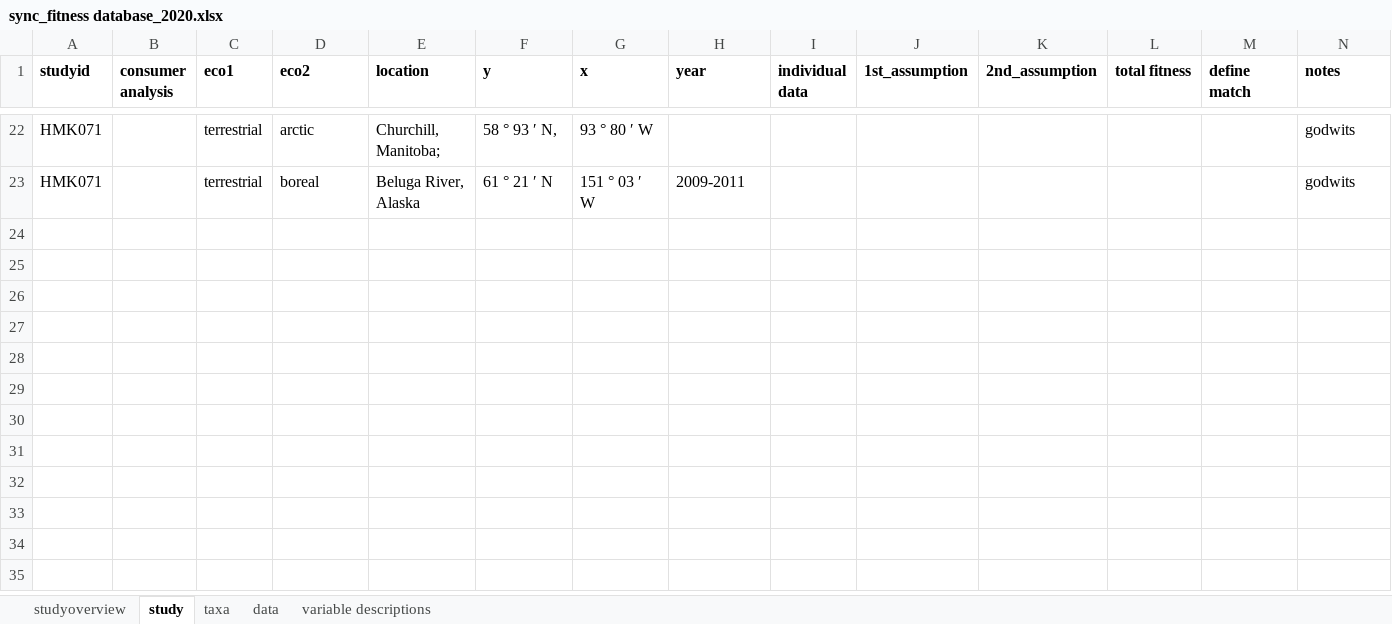
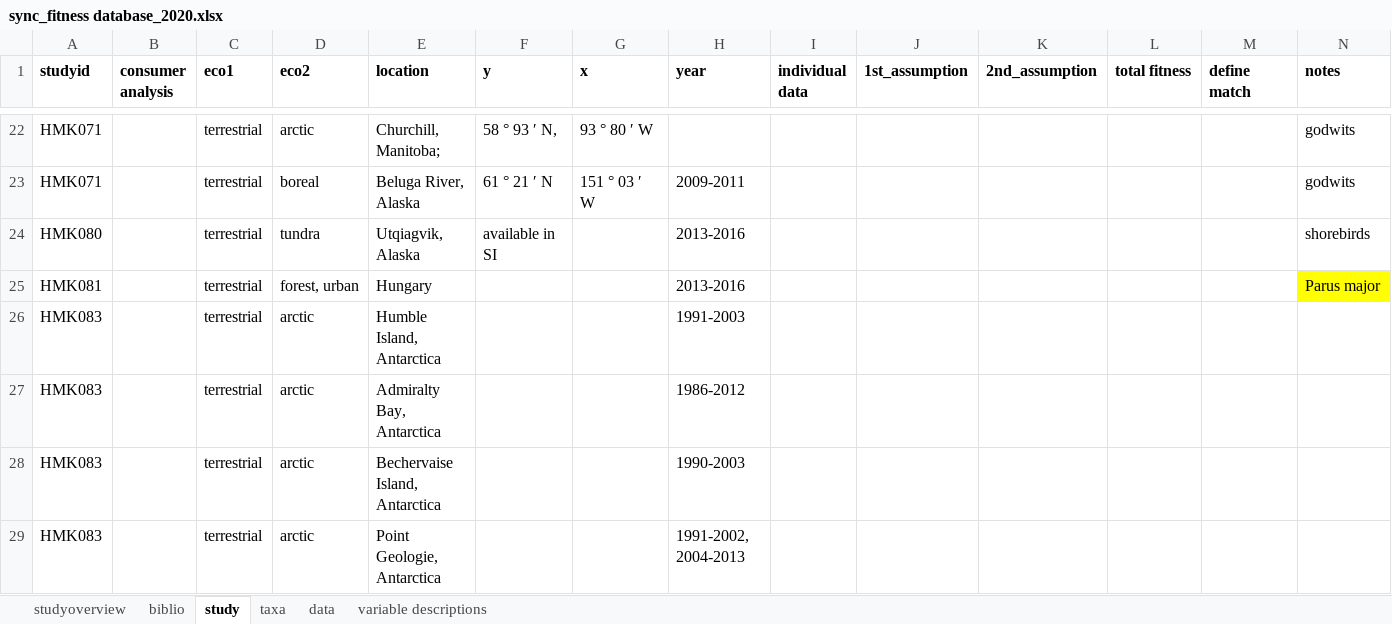
Before and after one commit to kharouba/sync_fitness, an Excel workbook: meta-analysis/sync_fitness database_2020.xlsx, sheet study, drawn as a sheet; only a part is shown, gaps mark what is left out; values as stored, in another font and other column widths than the file's, no borders; rows hold the shown columns only; the diff covers the shown part only; the diff names each change by its address in the sheet, - before the commit and + after, or states it on an @@ line.

```diff
--- a/meta-analysis/sync_fitness database_2020.xlsx (sheet study)
+++ b/meta-analysis/sync_fitness database_2020.xlsx (sheet study)
+sheet tab: biblio
+row 24: HMK080 |  | terrestrial | tundra | Utqiagvik, Alaska | available in SI |  | 2013-2016 |  |  |  |  |  | shorebirds
+row 25: HMK081 |  | terrestrial | forest, urban | Hungary |  |  | 2013-2016 |  |  |  |  |  | Parus major
+row 26: HMK083 |  | terrestrial | arctic | Humble Island, Antarctica |  |  | 1991-2003
+row 27: HMK083 |  | terrestrial | arctic | Admiralty Bay, Antarctica |  |  | 1986-2012
+row 28: HMK083 |  | terrestrial | arctic | Bechervaise Island, Antarctica |  |  | 1990-2003
+row 29: HMK083 |  | terrestrial | arctic | Point Geologie, Antarctica |  |  | 1991-2002, 2004-2013
```
Also changed, not shown: 6 added rows, 7 edited cells and cell formats elsewhere in this sheet, sheet data, sheet studyoverview, sheet taxa, 25 other files.
